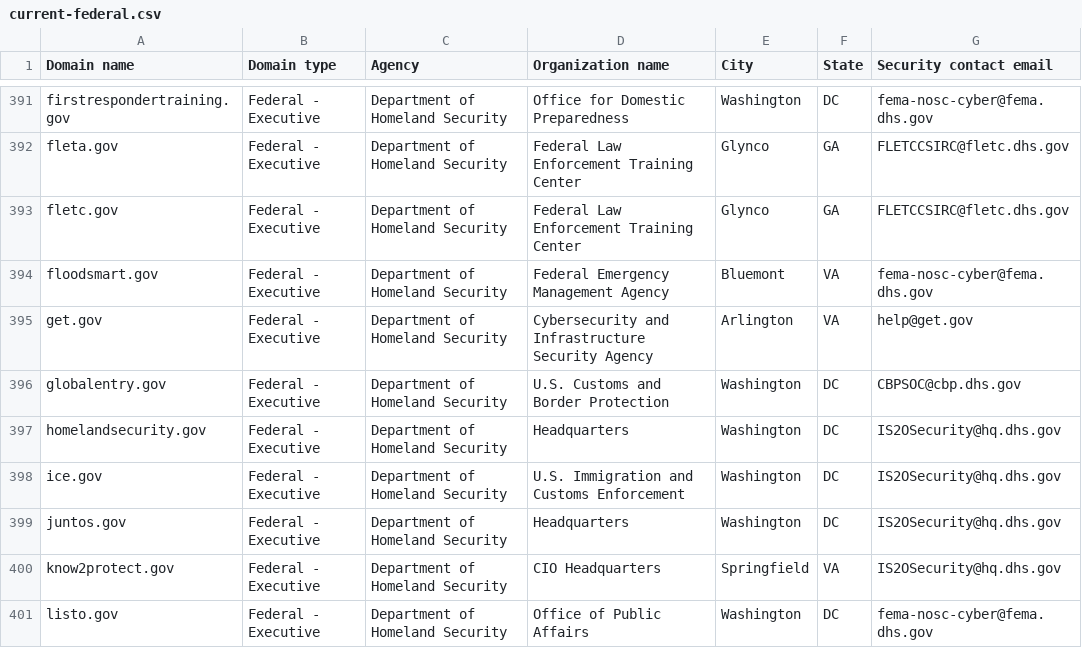
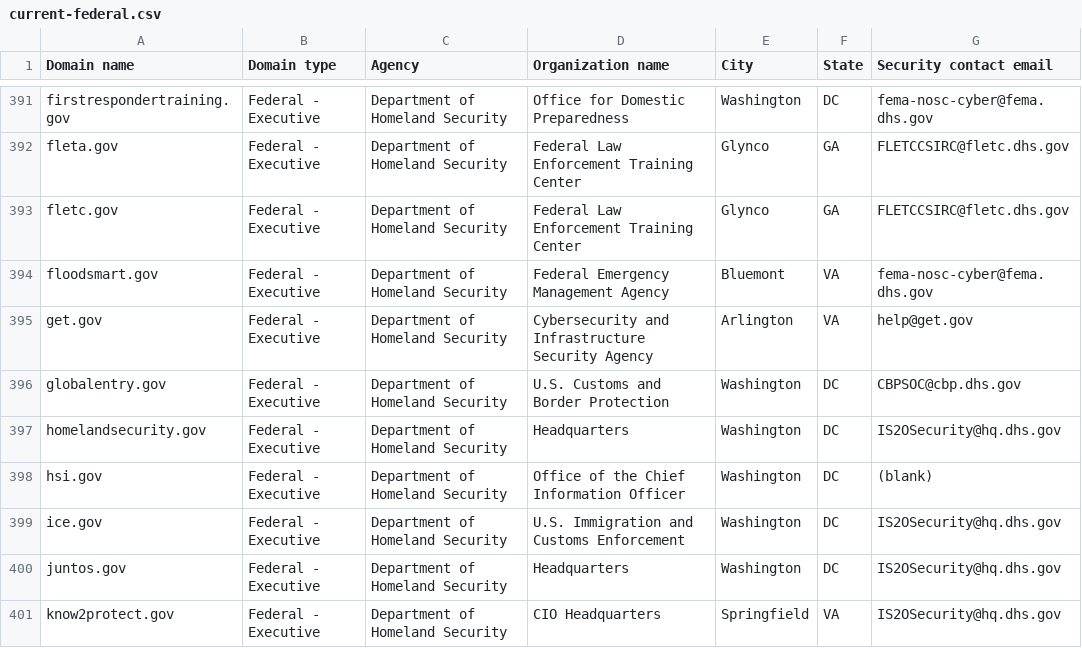
Before and after one commit to opszero/data-usa-dotgov, a CSV file: current-federal.csv, drawn as a sheet; only a part is shown, gaps mark what is left out; the shorter side is filled out with more unchanged rows.

Commit message:
Flat: latest data (2024-03-15T06:11:33.090Z) {   "date": "2024-03-15T06:11:33.090Z",   "files": [     {       "name": "current-federal.csv",       "deltaBytes": 123,       "source": "https://manage.get.gov/api/v1/get-report/current-federal"     },     {       "name": "current-full.csv",       "deltaBytes": 648,       "source": "https://manage.get.gov/api/v1/get-report/current-full"     }   ] }

```diff
--- a/current-federal.csv
+++ b/current-federal.csv
@@ -397,2 +397,3 @@ globalentry.gov,Federal - Executive,Department of Homeland Security,U.S. Customs
 homelandsecurity.gov,Federal - Executive,Department of Homeland Security,Headquarters,Washington,DC,IS2OSecurity@hq.dhs.gov
+hsi.gov,Federal - Executive,Department of Homeland Security,Office of the Chief Information Officer,Washington,DC,(blank)
 ice.gov,Federal - Executive,Department of Homeland Security,U.S. Immigration and Customs Enforcement,Washington,DC,IS2OSecurity@hq.dhs.gov
```
Also changed, not shown: 1 other file.
